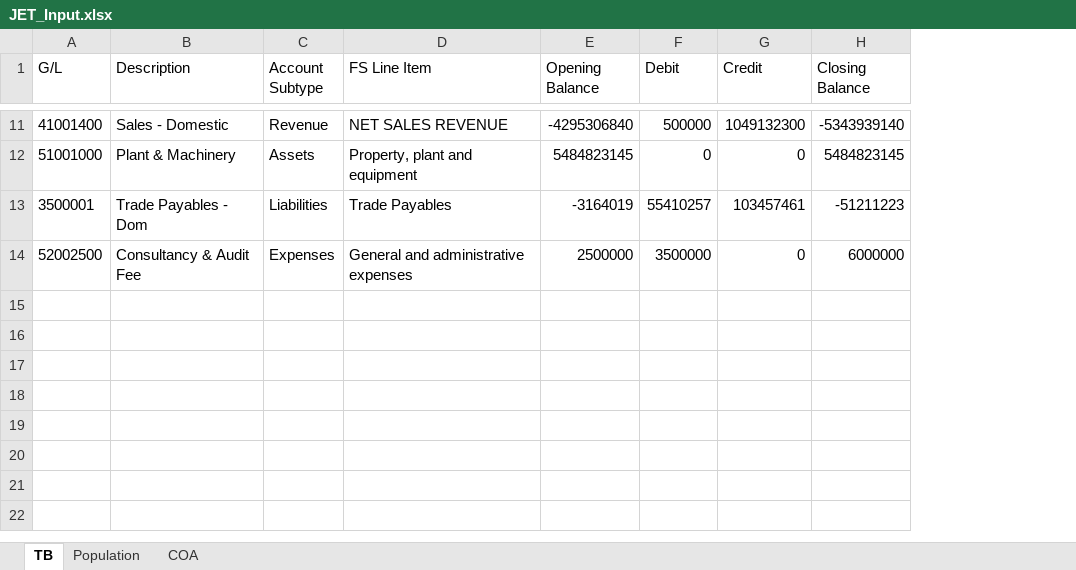
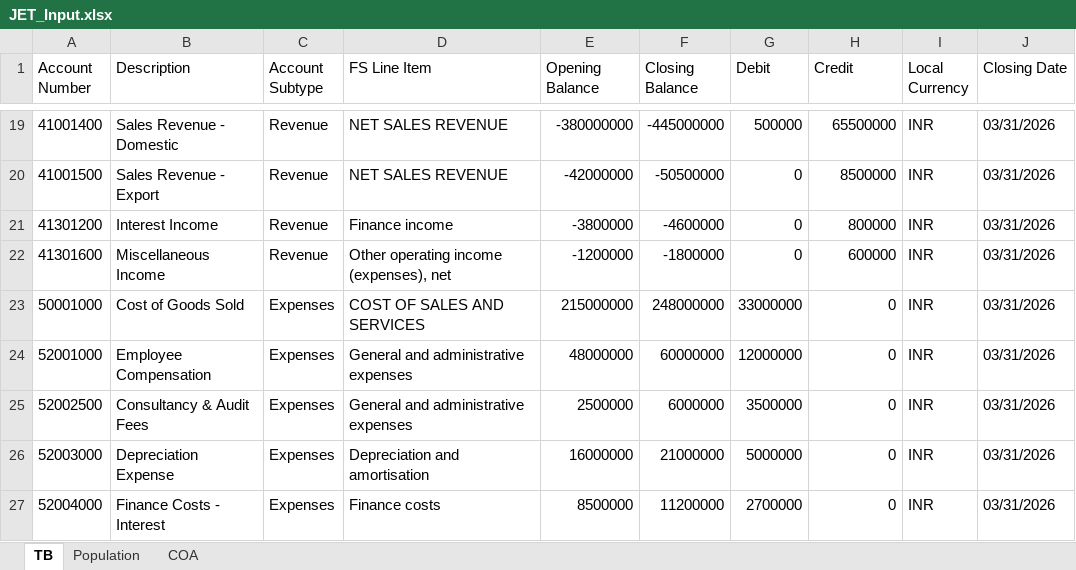
Before and after one commit to Aayush007A/automated_JET, an Excel workbook: sample_data/omnia_jet/JET_Input.xlsx, sheet TB, drawn as a sheet; only a part is shown, gaps mark what is left out; values as stored, in another font and other column widths than the file's, no borders; removed rows and columns are numbered as before the commit, all else as after; the diff covers the shown part only; the diff names each change by its address in the sheet, - before the commit and + after, or states it on an @@ line.

Commit message:
data: add rich Omnia JET sample data - 26 TB accounts, 32 GL journal lines, 26 COA records

```diff
--- a/sample_data/omnia_jet/JET_Input.xlsx (sheet TB)
+++ b/sample_data/omnia_jet/JET_Input.xlsx (sheet TB)
+column F (Closing Balance), row 19: -445000000; row 25: 6000000
-column H (Closing Balance), row 11: -5343939140; row 14: 6000000
+column I (Local Currency), row 19: INR; row 25: INR
+column J (Closing Date), row 19: 03/31/2026; row 25: 03/31/2026
-A1: G/L
+A1: Account Number
-B19 (Description): Sales - Domestic
+B19 (Description): Sales Revenue - Domestic
-E19 (Opening Balance): -4295306840
+E19 (Opening Balance): -380000000
-H19 (Credit): 1049132300
+H19 (Credit): 65500000
-row 12: 51001000 | Plant & Machinery | Assets | Property, plant and equipment | 5484823145 | 0 | 0 | 5484823145
-row 13: 3500001 | Trade Payables - Dom | Liabilities | Trade Payables | -3164019 | 55410257 | 103457461 | -51211223
+row 20: 41001500 | Sales Revenue - Export | Revenue | NET SALES REVENUE | -42000000 | -50500000 | 0 | 8500000 | INR | 03/31/2026
+row 21: 41301200 | Interest Income | Revenue | Finance income | -3800000 | -4600000 | 0 | 800000 | INR | 03/31/2026
+row 22: 41301600 | Miscellaneous Income | Revenue | Other operating income (expenses), net | -1200000 | -1800000 | 0 | 600000 | INR | 03/31/2026
+row 23: 50001000 | Cost of Goods Sold | Expenses | COST OF SALES AND SERVICES | 215000000 | 248000000 | 33000000 | 0 | INR | 03/31/2026
+row 24: 52001000 | Employee Compensation | Expenses | General and administrative expenses | 48000000 | 60000000 | 12000000 | 0 | INR | 03/31/2026
-B25 (Description): Consultancy & Audit Fee
+B25 (Description): Consultancy & Audit Fees
+row 26: 52003000 | Depreciation Expense | Expenses | Depreciation and amortisation | 16000000 | 21000000 | 5000000 | 0 | INR | 03/31/2026
+row 27: 52004000 | Finance Costs - Interest | Expenses | Finance costs | 8500000 | 11200000 | 2700000 | 0 | INR | 03/31/2026
```
Also changed, not shown: 15 added rows, 7 removed rows and 5 edited cells elsewhere in this sheet, sheet Population, sheet COA, 1 other file.
